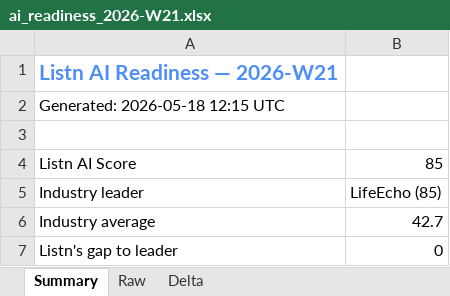
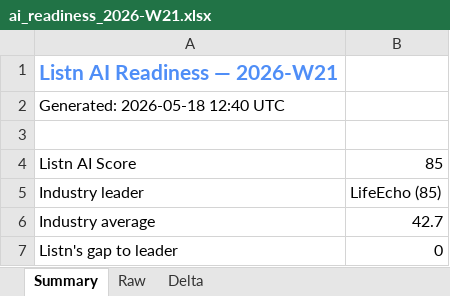
Before and after one commit to divisingh19988-gif/listn-intel, an Excel workbook: reports/ai_readiness_2026-W21.xlsx, sheet Summary, drawn as a sheet; values as stored, in another font and other column widths than the file's, no borders; the diff names each change by its address in the sheet, - before the commit and + after, or states it on an @@ line.

```diff
--- a/reports/ai_readiness_2026-W21.xlsx (sheet Summary)
+++ b/reports/ai_readiness_2026-W21.xlsx (sheet Summary)
-A2: Generated: 2026-05-18 12:15 UTC
+A2: Generated: 2026-05-18 12:40 UTC
```
Also changed, not shown: sheet Delta, reports/meta_intel_2026-W21.xlsx, reports/seo_intel_2026-W21.xlsx, 5 other files.
